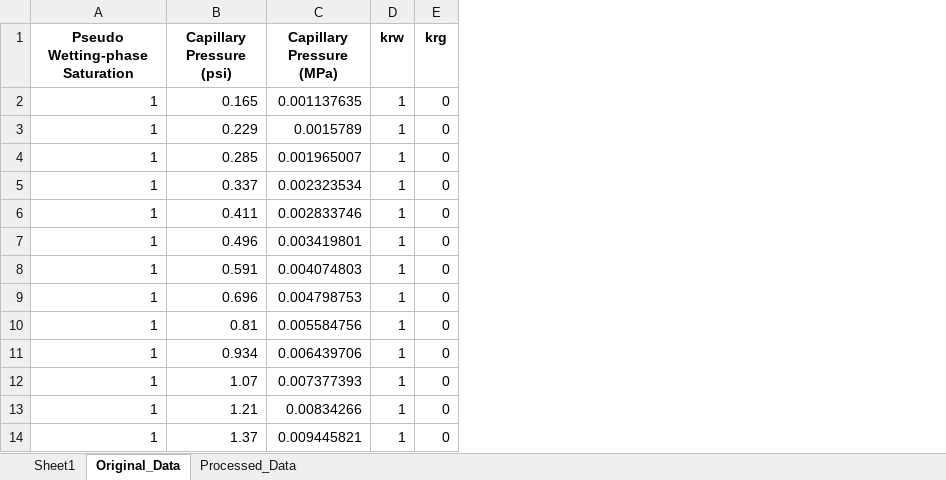
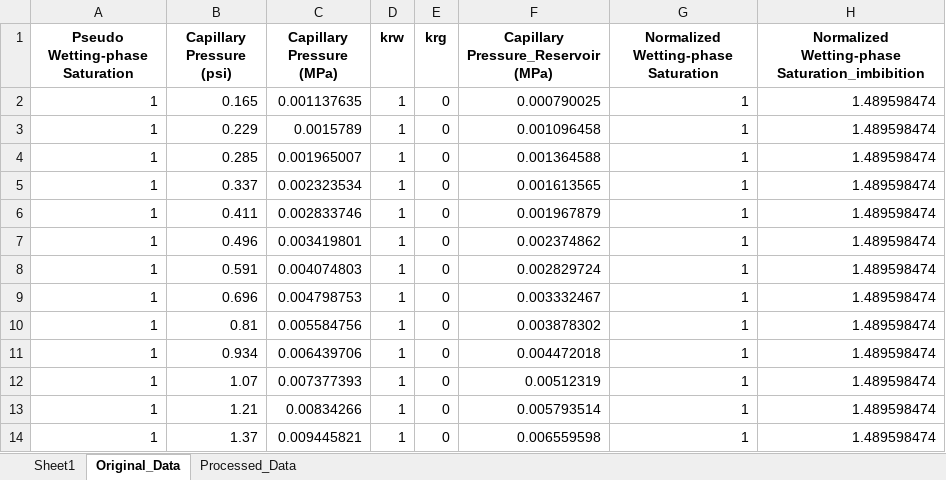
Before and after one commit to geofzhang/MoPanda, an Excel workbook: MoPanda/data/core/Rel-k/MICP - 1Vm.xlsx, sheet Original_Data, drawn as a sheet; only a part is shown; values as stored, in another font and other column widths than the file's, no borders; the diff names each change by its address in the sheet, - before the commit and + after, or states it on an @@ line.

```diff
--- a/MoPanda/data/core/Rel-k/MICP - 1Vm.xlsx (sheet Original_Data)
+++ b/MoPanda/data/core/Rel-k/MICP - 1Vm.xlsx (sheet Original_Data)
+column F, rows 1-14: Capillary Pressure_Reservoir (MPa) | 0.000790025 | 0.001096458 | 0.001364588 | 0.001613565 | 0.001967879 | 0.002374862 | 0.002829724 | 0.003332467 | 0.003878302 | 0.004472018 | 0.00512319 | 0.005793514 | 0.006559598
+column G, rows 1-14: Normalized Wetting-phase Saturation | 1 | 1 | 1 | 1 | 1 | 1 | 1 | 1 | 1 | 1 | 1 | 1 | 1
+column H, rows 1-14: Normalized Wetting-phase Saturation_imbibition | 1.489598474 | 1.489598474 | 1.489598474 | 1.489598474 | 1.489598474 | 1.489598474 | 1.489598474 | 1.489598474 | 1.489598474 | 1.489598474 | 1.489598474 | 1.489598474 | 1.489598474
```
Also changed, not shown: sheet Processed_Data, MoPanda/data/core/Rel-k/MICP - 2V.xlsx, MoPanda/data/core/Rel-k/MICP - Parameters.xlsx, 1 other file.
